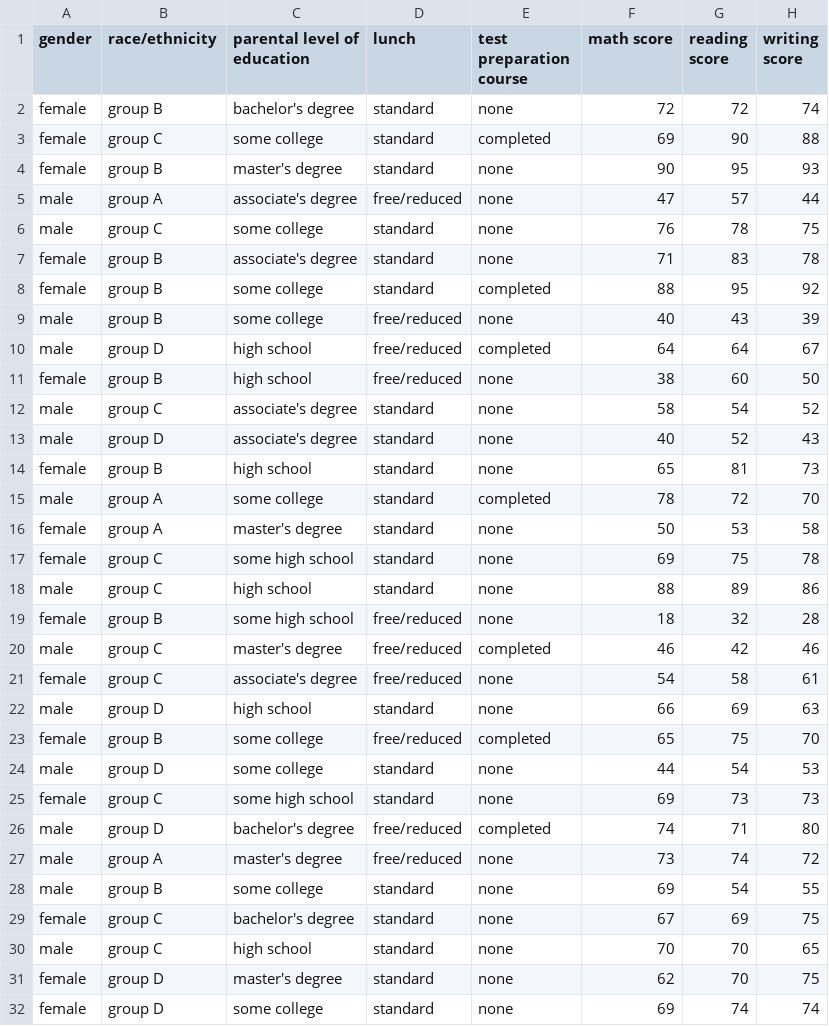
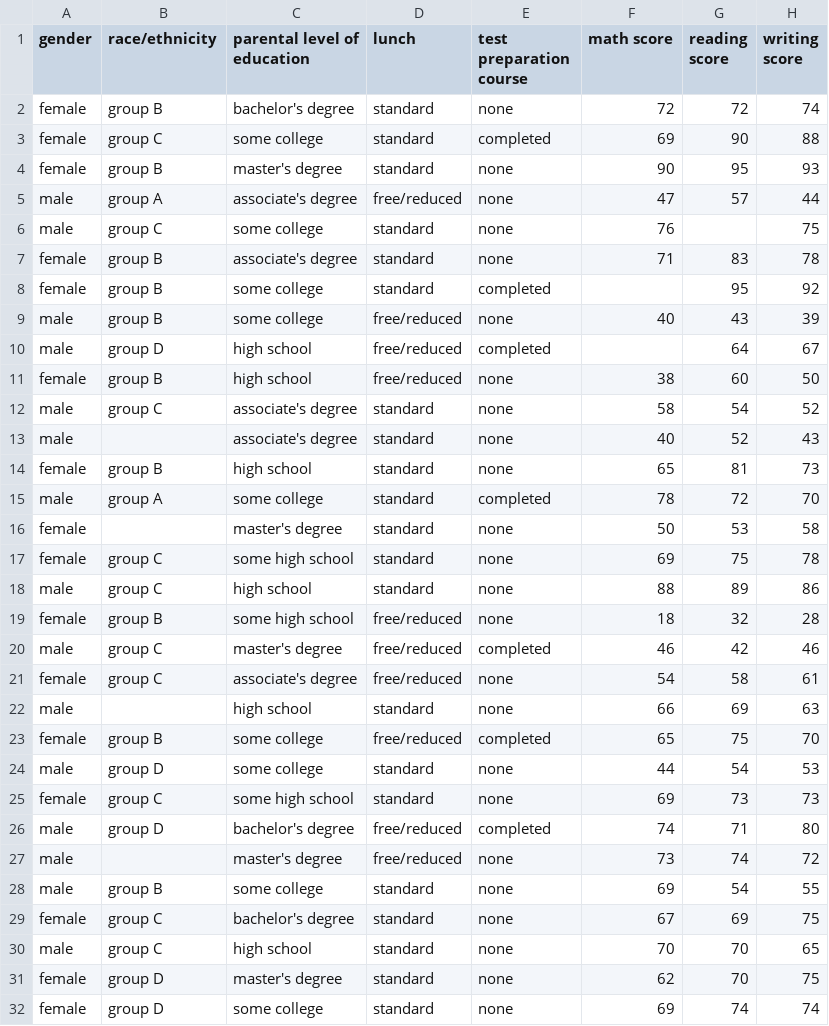
Before and after one commit to agarwalrachna/MachineLearning, a CSV file: StudentsPerformance.csv, drawn as a sheet; only a part is shown.

Commit message:
Update StudentsPerformance.csv

```diff
--- a/StudentsPerformance.csv
+++ b/StudentsPerformance.csv
@@ -5,13 +5,13 @@
 "male","group A","associate's degree","free/reduced","none","47","57","44"
-"male","group C","some college","standard","none","76","78","75"
+"male","group C","some college","standard","none","76",,"75"
 "female","group B","associate's degree","standard","none","71","83","78"
-"female","group B","some college","standard","completed","88","95","92"
+"female","group B","some college","standard","completed",,"95","92"
 "male","group B","some college","free/reduced","none","40","43","39"
-"male","group D","high school","free/reduced","completed","64","64","67"
+"male","group D","high school","free/reduced","completed",,"64","67"
 "female","group B","high school","free/reduced","none","38","60","50"
 "male","group C","associate's degree","standard","none","58","54","52"
-"male","group D","associate's degree","standard","none","40","52","43"
+"male",,"associate's degree","standard","none","40","52","43"
 "female","group B","high school","standard","none","65","81","73"
 "male","group A","some college","standard","completed","78","72","70"
-"female","group A","master's degree","standard","none","50","53","58"
+"female",,"master's degree","standard","none","50","53","58"
 "female","group C","some high school","standard","none","69","75","78"
@@ -21,3 +21,3 @@
 "female","group C","associate's degree","free/reduced","none","54","58","61"
-"male","group D","high school","standard","none","66","69","63"
+"male",,"high school","standard","none","66","69","63"
 "female","group B","some college","free/reduced","completed","65","75","70"
@@ -26,3 +26,3 @@
 "male","group D","bachelor's degree","free/reduced","completed","74","71","80"
-"male","group A","master's degree","free/reduced","none","73","74","72"
+"male",,"master's degree","free/reduced","none","73","74","72"
 "male","group B","some college","standard","none","69","54","55"
```
